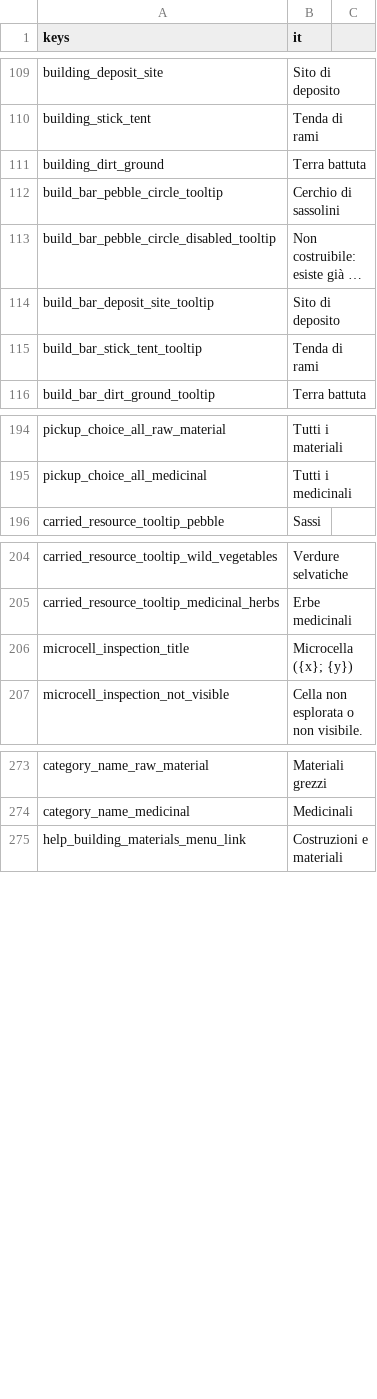
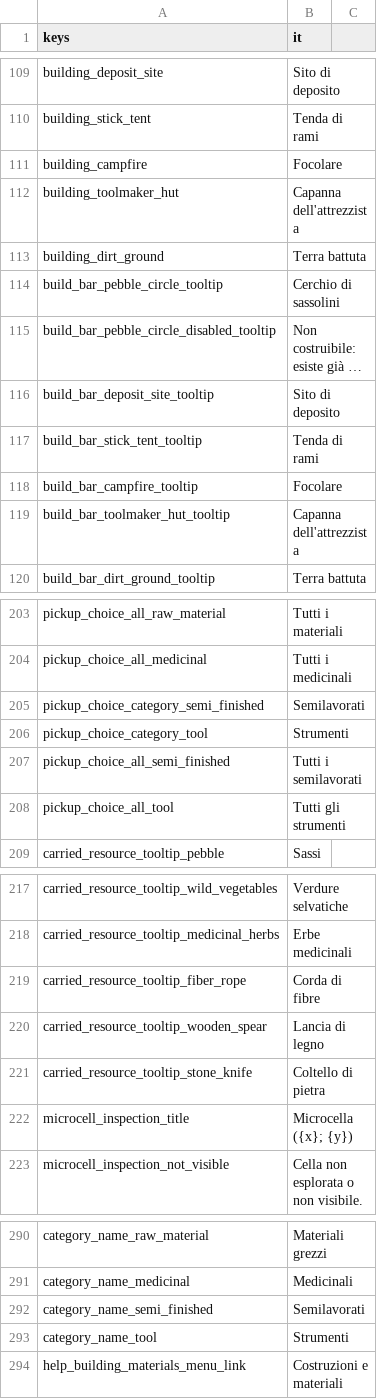
Before and after one commit to Franz1979/TheSecondBeginning, a CSV file: translations/strings.csv, drawn as a sheet; only a part is shown, gaps mark what is left out; long unchanged cells end in …; the diff covers the shown part only; the diff names each change by its address in the sheet, - before the commit and + after, or states it on an @@ line.

```diff
--- a/translations/strings.csv
+++ b/translations/strings.csv
+row 111: building_campfire | Focolare
+row 112: building_toolmaker_hut | Capanna dell'attrezzista
+row 118: build_bar_campfire_tooltip | Focolare
+row 119: build_bar_toolmaker_hut_tooltip | Capanna dell'attrezzista
+row 205: pickup_choice_category_semi_finished | Semilavorati
+row 206: pickup_choice_category_tool | Strumenti
+row 207: pickup_choice_all_semi_finished | Tutti i semilavorati
+row 208: pickup_choice_all_tool | Tutti gli strumenti
+row 219: carried_resource_tooltip_fiber_rope | Corda di fibre
+row 220: carried_resource_tooltip_wooden_spear | Lancia di legno
+row 221: carried_resource_tooltip_stone_knife | Coltello di pietra
+row 292: category_name_semi_finished | Semilavorati
+row 293: category_name_tool | Strumenti
```
Also changed, not shown: 25 added rows elsewhere in this file, translations/strings.en.csv, 55 other files.
